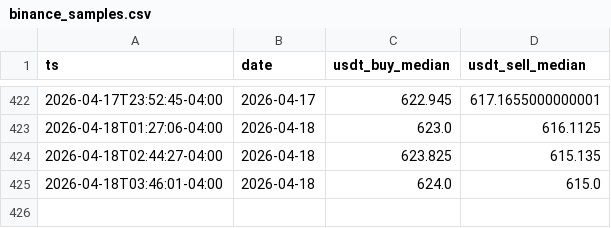
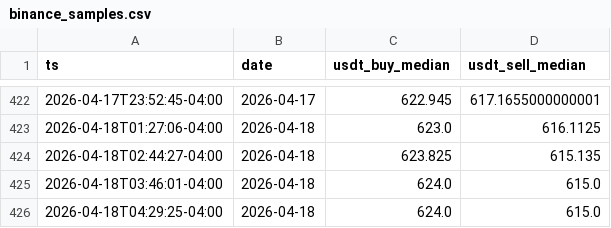
Before and after one commit to vhurdaneta/trmnl-currency-plugin, a CSV file: data/binance_samples.csv, drawn as a sheet; only a part is shown, gaps mark what is left out.

```diff
--- a/data/binance_samples.csv
+++ b/data/binance_samples.csv
@@ -425 +425,2 @@ ts,date,usdt_buy_median,usdt_sell_median
 2026-04-18T03:46:01-04:00,2026-04-18,624.0,615.0
+2026-04-18T04:29:25-04:00,2026-04-18,624.0,615.0
```
Also changed, not shown: data/rates_history.csv, 1 other file.
